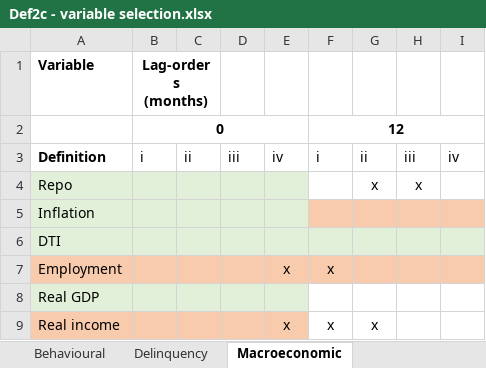
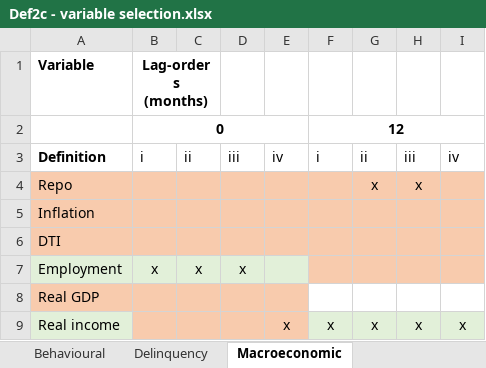
Before and after one commit to arnobotha/IFRS9-SICR-Definitions-Logit, an Excel workbook: General/Def2c - variable selection.xlsx, sheet Macroeconomic, drawn as a sheet; values as stored, in another font and other column widths than the file's, no borders; the diff names each change by its address in the sheet, - before the commit and + after, or states it on an @@ line.

```diff
--- a/General/Def2c - variable selection.xlsx (sheet Macroeconomic)
+++ b/General/Def2c - variable selection.xlsx (sheet Macroeconomic)
-A4:E5 fill: #E2F0D9
+A4:E5 fill: #F8CBAD
-F4:I4 fill: none
+F4:I4 fill: #F8CBAD
-A6:I6 fill: #E2F0D9
+A6:I6 fill: #F8CBAD
-A7:E7 fill: #F8CBAD
+A7:E7 fill: #E2F0D9
-B7: (empty)
+B7: x
-C7: (empty)
+C7: x
-D7: (empty)
+D7: x
-E7: x
+E7: (empty)
-F7: x
+F7: (empty)
-A8:E8 fill: #E2F0D9
+A8:E8 fill: #F8CBAD
-A9 fill: #F8CBAD
+A9 fill: #E2F0D9
-F9:I9 fill: none
+F9:I9 fill: #E2F0D9
-H9: (empty)
+H9: x
-I9: (empty)
+I9: x
```
Also changed, not shown: sheet Account-level, sheet Behavioural, sheet Delinquency, 16 other files.
